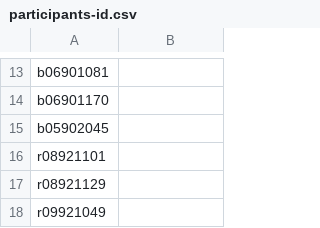
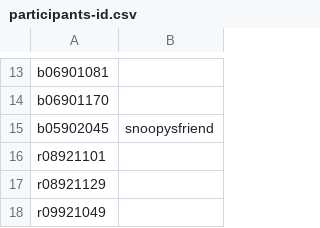
Before and after one commit to berkeley-abc/abc, a CSV file: lsv/participants-id.csv, drawn as a sheet; only a part is shown, gaps mark what is left out.

Commit message:
Update participants-id.csv

```diff
--- a/lsv/participants-id.csv
+++ b/lsv/participants-id.csv
@@ -14,3 +14,3 @@ b06901081,
 b06901170,
-b05902045,
+b05902045,snoopysfriend
 r08921101,
```
